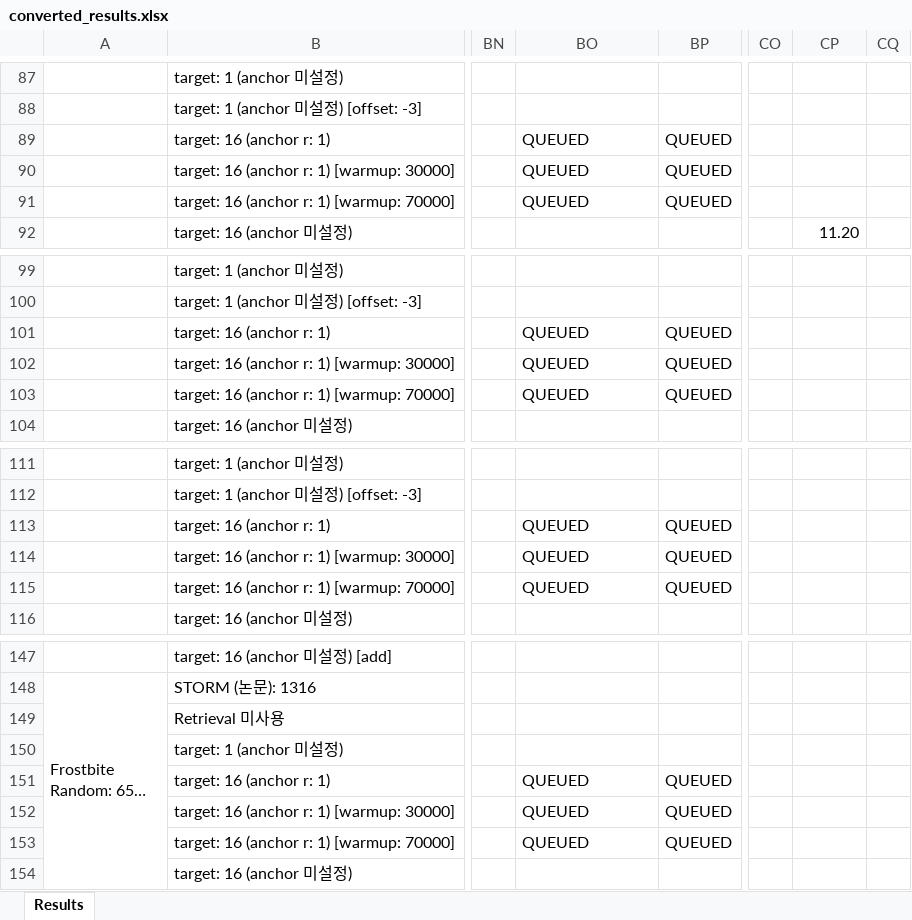
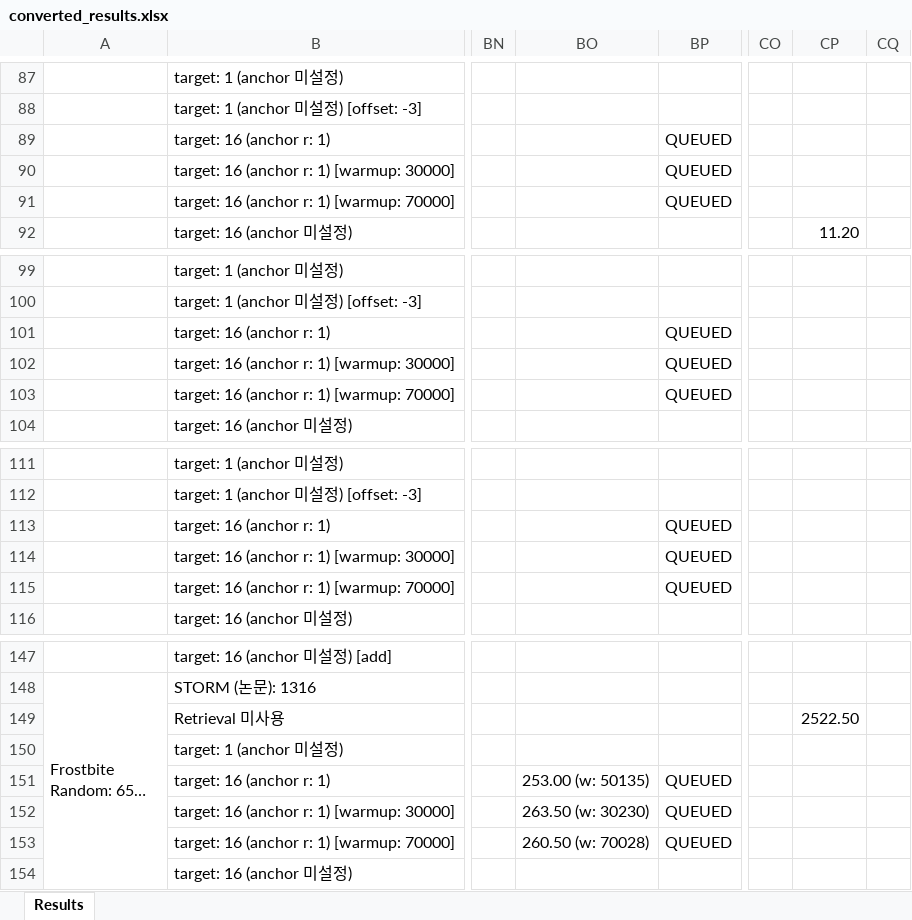
Before and after one commit to wrrte/STORM-1, an Excel workbook: results/converted_results.xlsx, sheet Results, drawn as a sheet; only a part is shown, gaps mark what is left out; long unchanged cells end in …; values as stored, in another font and other column widths than the file's, no cell formats; the diff covers the shown part only; the diff names each change by its address in the sheet, - before the commit and + after, or states it on an @@ line.

Commit message:
job queue

```diff
--- a/results/converted_results.xlsx (sheet Results)
+++ b/results/converted_results.xlsx (sheet Results)
-BO89:BO91: QUEUED
+BO89:BO91: (empty)
-BO101:BO103: QUEUED
+BO101:BO103: (empty)
-BO113:BO115: QUEUED
+BO113:BO115: (empty)
-CP149: (empty)
+CP149: 2522.50
-BO151: QUEUED
+BO151: 253.00 (w: 50135)
-BO152: QUEUED
+BO152: 263.50 (w: 30230)
-BO153: QUEUED
+BO153: 260.50 (w: 70028)
```
Also changed, not shown: 44 edited cells elsewhere in this sheet, cell formats, 8 other files.
